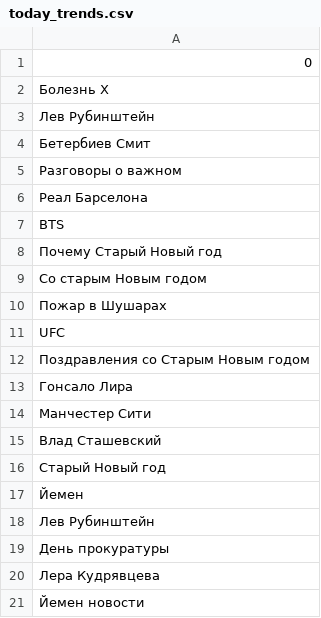
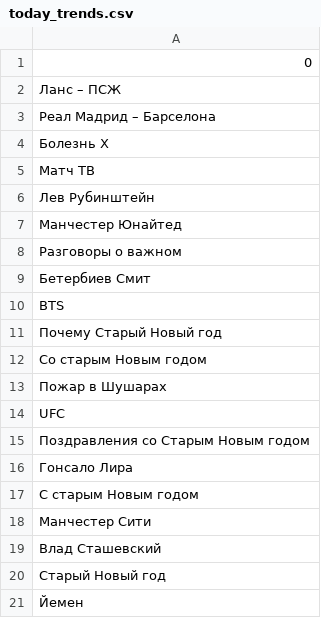
Before and after one commit to kupletist/seo, a CSV file: today_trends.csv, drawn as a sheet.

Commit message:
Добавлены файлы today_trends.csv / realtime_trends.csv

```diff
--- a/today_trends.csv
+++ b/today_trends.csv
@@ -1,7 +1,10 @@
 0
+Ланс – ПСЖ
+Реал Мадрид – Барселона
 Болезнь X
+Матч ТВ
 Лев Рубинштейн
+Манчестер Юнайтед
+Разговоры о важном
 Бетербиев Смит
-Разговоры о важном
-Реал Барселона
 BTS
@@ -13,2 +16,3 @@ UFC
 Гонсало Лира
+С старым Новым годом
 Манчестер Сити
@@ -17,5 +21 @@ UFC
 Йемен
-Лев Рубинштейн
-День прокуратуры
-Лера Кудрявцева
-Йемен новости
```
Also changed, not shown: realtime_trends.csv.
